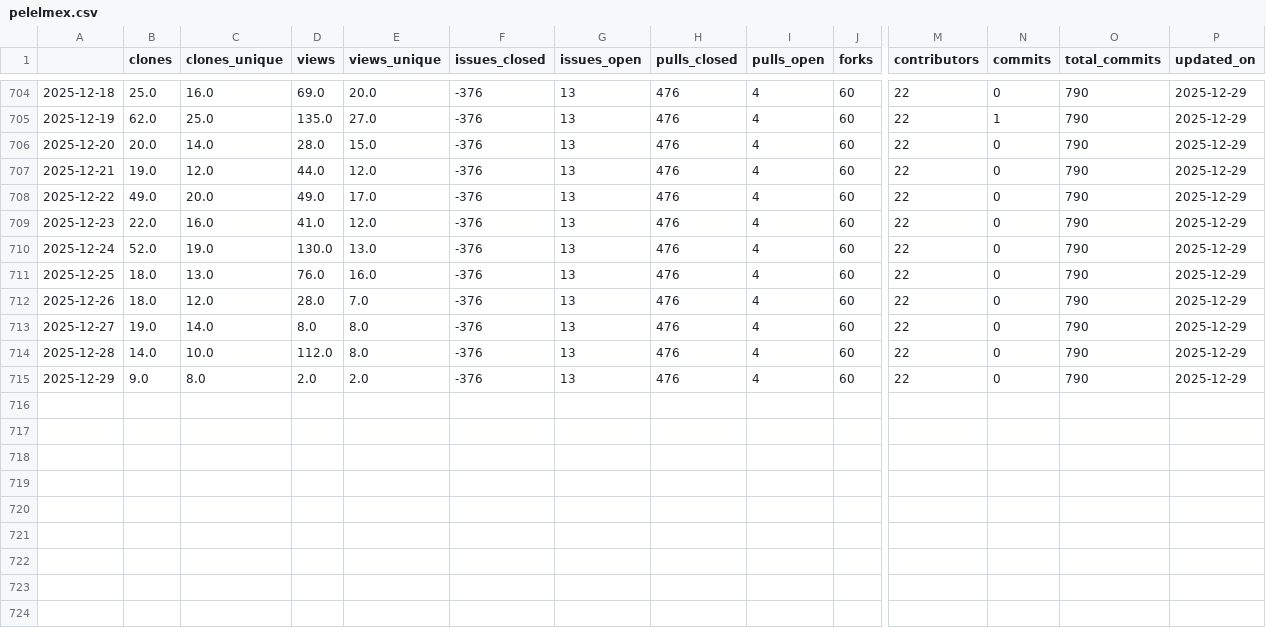
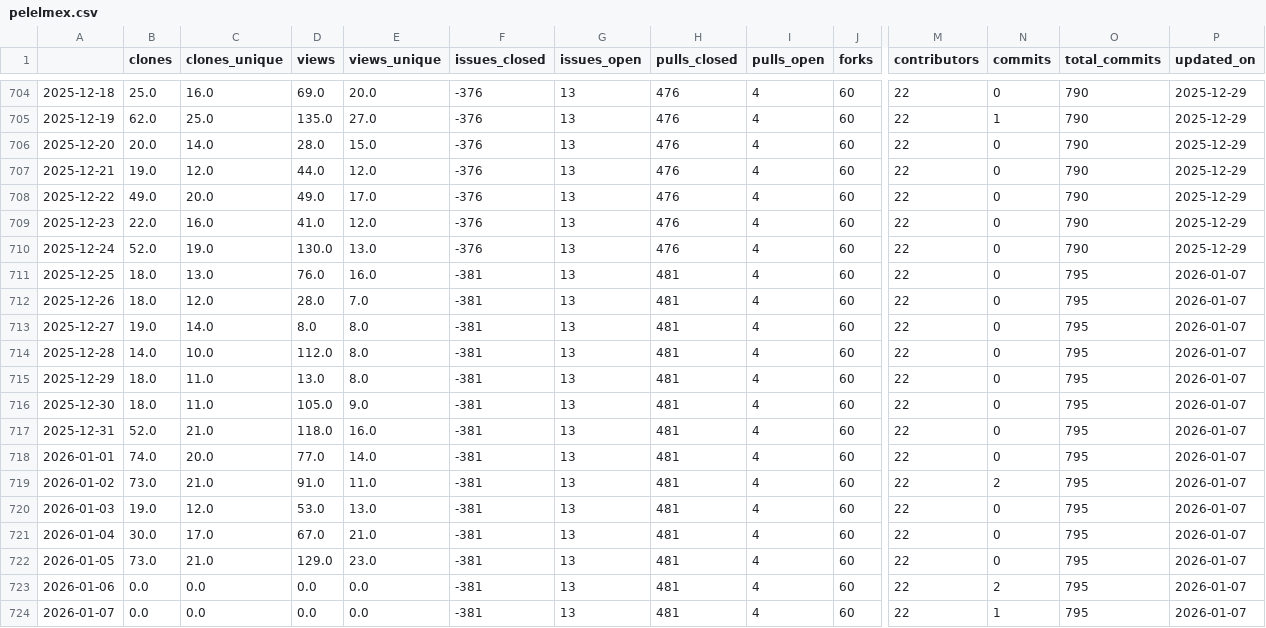
Before and after one commit to malihass/osos, a CSV file: data/pelelmex.csv, drawn as a sheet; only a part is shown, gaps mark what is left out; rows hold the shown columns only; the diff names each change by its address in the sheet, - before the commit and + after, or states it on an @@ line.

```diff
--- a/data/pelelmex.csv
+++ b/data/pelelmex.csv
-F711:F715 (issues_closed): -376
+F711:F715 (issues_closed): -381
-H711:H715 (pulls_closed): 476
+H711:H715 (pulls_closed): 481
-O711:O715 (total_commits): 790
+O711:O715 (total_commits): 795
-P711:P715 (updated_on): 2025-12-29
+P711:P715 (updated_on): 2026-01-07
-B715 (clones): 9.0
+B715 (clones): 18.0
-C715 (clones_unique): 8.0
+C715 (clones_unique): 11.0
-D715 (views): 2.0
+D715 (views): 13.0
-E715 (views_unique): 2.0
+E715 (views_unique): 8.0
+row 716: 2025-12-30 | 18.0 | 11.0 | 105.0 | 9.0 | -381 | 13 | 481 | 4 | 60 | 22 | 0 | 795 | 2026-01-07
+row 717: 2025-12-31 | 52.0 | 21.0 | 118.0 | 16.0 | -381 | 13 | 481 | 4 | 60 | 22 | 0 | 795 | 2026-01-07
+row 718: 2026-01-01 | 74.0 | 20.0 | 77.0 | 14.0 | -381 | 13 | 481 | 4 | 60 | 22 | 0 | 795 | 2026-01-07
+row 719: 2026-01-02 | 73.0 | 21.0 | 91.0 | 11.0 | -381 | 13 | 481 | 4 | 60 | 22 | 2 | 795 | 2026-01-07
+row 720: 2026-01-03 | 19.0 | 12.0 | 53.0 | 13.0 | -381 | 13 | 481 | 4 | 60 | 22 | 0 | 795 | 2026-01-07
+row 721: 2026-01-04 | 30.0 | 17.0 | 67.0 | 21.0 | -381 | 13 | 481 | 4 | 60 | 22 | 0 | 795 | 2026-01-07
+row 722: 2026-01-05 | 73.0 | 21.0 | 129.0 | 23.0 | -381 | 13 | 481 | 4 | 60 | 22 | 0 | 795 | 2026-01-07
+row 723: 2026-01-06 | 0.0 | 0.0 | 0.0 | 0.0 | -381 | 13 | 481 | 4 | 60 | 22 | 2 | 795 | 2026-01-07
+row 724: 2026-01-07 | 0.0 | 0.0 | 0.0 | 0.0 | -381 | 13 | 481 | 4 | 60 | 22 | 1 | 795 | 2026-01-07
```
Also changed, not shown: data/bioreactordesign.csv, data/pelephysics.csv, 14 other files.
